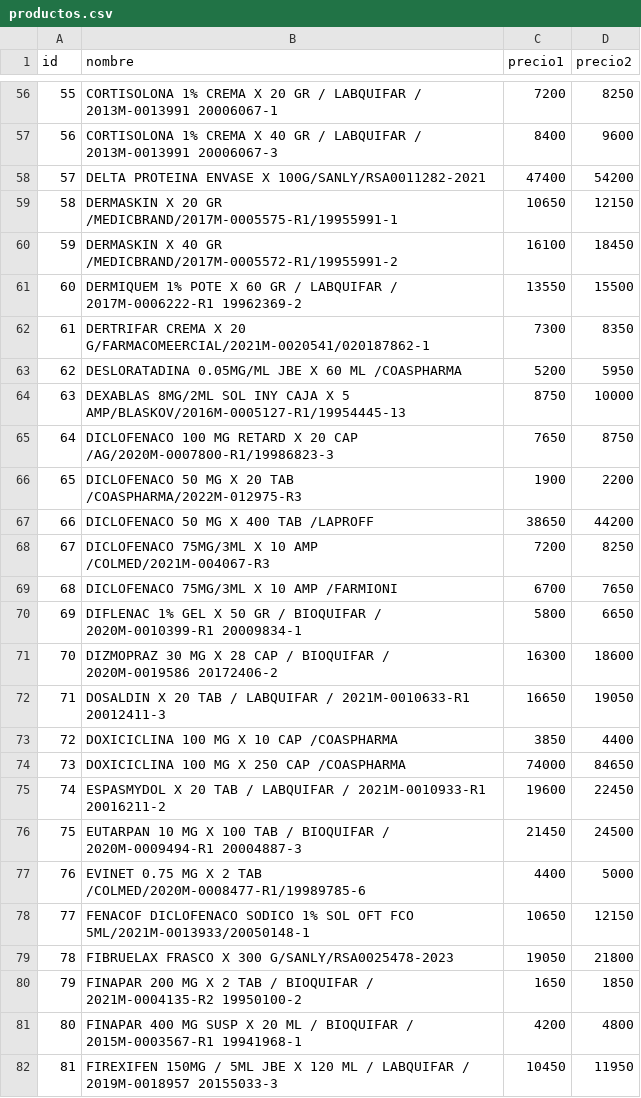
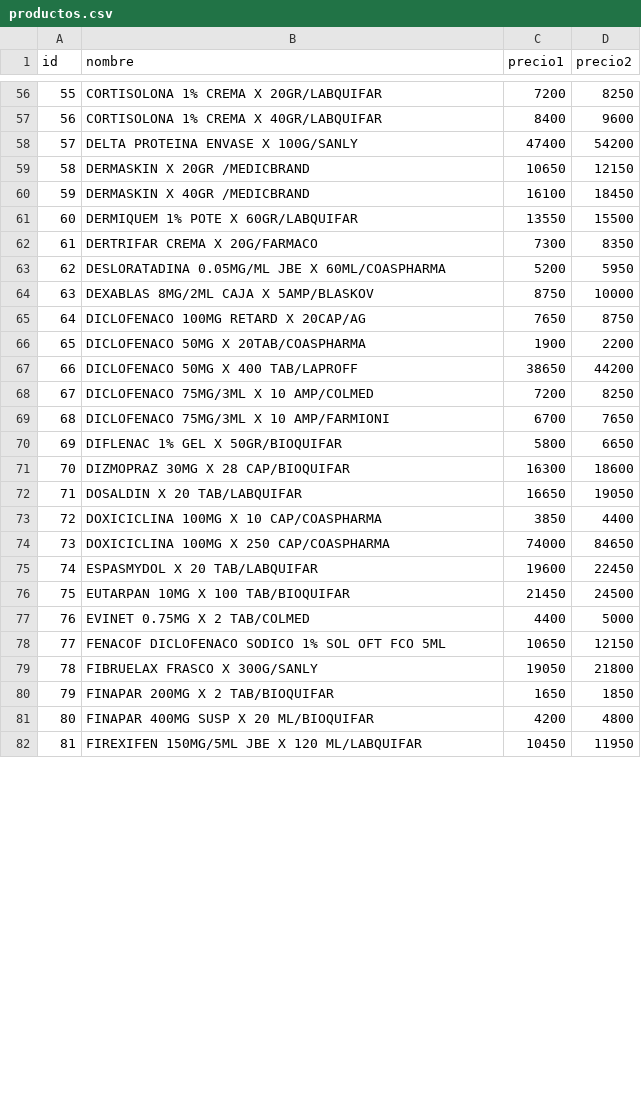
Before and after one commit to hengo25/toma_pedidos, a CSV file: productos.csv, drawn as a sheet; only a part is shown, gaps mark what is left out; the diff covers the shown part only.

```diff
--- a/productos.csv
+++ b/productos.csv
@@ -56,27 +56,27 @@ id,nombre,precio1,precio2
-55,CORTISOLONA 1% CREMA X 20 GR / LABQUIFAR / 2013M-0013991  20006067-1,7200,8250
-56,CORTISOLONA 1% CREMA X 40 GR / LABQUIFAR / 2013M-0013991  20006067-3,8400,9600
-57,DELTA PROTEINA ENVASE X 100G/SANLY/RSA0011282-2021,47400,54200
-58,DERMASKIN X 20 GR /MEDICBRAND/2017M-0005575-R1/19955991-1,10650,12150
-59,DERMASKIN X 40 GR /MEDICBRAND/2017M-0005572-R1/19955991-2,16100,18450
-60,DERMIQUEM 1% POTE X 60 GR / LABQUIFAR / 2017M-0006222-R1  19962369-2,13550,15500
-61,DERTRIFAR CREMA X 20 G/FARMACOMEERCIAL/2021M-0020541/020187862-1,7300,8350
-62,DESLORATADINA 0.05MG/ML JBE X 60 ML /COASPHARMA,5200,5950
-63,DEXABLAS 8MG/2ML SOL INY CAJA X 5 AMP/BLASKOV/2016M-0005127-R1/19954445-13,8750,10000
-64,DICLOFENACO 100 MG RETARD X 20 CAP /AG/2020M-0007800-R1/19986823-3     ,7650,8750
-65,DICLOFENACO 50 MG X 20 TAB /COASPHARMA/2022M-012975-R3,1900,2200
-66,DICLOFENACO 50 MG X 400 TAB /LAPROFF,38650,44200
-67,DICLOFENACO 75MG/3ML X 10 AMP /COLMED/2021M-004067-R3,7200,8250
-68,DICLOFENACO 75MG/3ML X 10 AMP /FARMIONI,6700,7650
-69,DIFLENAC 1% GEL X 50 GR / BIOQUIFAR / 2020M-0010399-R1  20009834-1,5800,6650
-70,DIZMOPRAZ 30 MG X 28 CAP / BIOQUIFAR / 2020M-0019586  20172406-2,16300,18600
-71,DOSALDIN X 20 TAB / LABQUIFAR / 2021M-0010633-R1  20012411-3,16650,19050
-72,DOXICICLINA 100 MG X 10 CAP /COASPHARMA,3850,4400
-73,DOXICICLINA 100 MG X 250 CAP  /COASPHARMA,74000,84650
-74,ESPASMYDOL X 20 TAB / LABQUIFAR / 2021M-0010933-R1  20016211-2,19600,22450
-75,EUTARPAN 10 MG X 100 TAB / BIOQUIFAR / 2020M-0009494-R1  20004887-3,21450,24500
-76,EVINET 0.75 MG X 2 TAB /COLMED/2020M-0008477-R1/19989785-6,4400,5000
-77,FENACOF DICLOFENACO SODICO 1% SOL OFT FCO 5ML/2021M-0013933/20050148-1,10650,12150
-78,FIBRUELAX FRASCO X 300 G/SANLY/RSA0025478-2023,19050,21800
-79,FINAPAR 200 MG X 2 TAB / BIOQUIFAR / 2021M-0004135-R2  19950100-2,1650,1850
-80,FINAPAR 400 MG SUSP X 20 ML / BIOQUIFAR / 2015M-0003567-R1  19941968-1,4200,4800
-81,FIREXIFEN 150MG / 5ML JBE X 120 ML / LABQUIFAR / 2019M-0018957  20155033-3,10450,11950
+55,CORTISOLONA 1% CREMA X 20GR/LABQUIFAR,7200,8250
+56,CORTISOLONA 1% CREMA X 40GR/LABQUIFAR,8400,9600
+57,DELTA PROTEINA ENVASE X 100G/SANLY,47400,54200
+58,DERMASKIN X 20GR /MEDICBRAND,10650,12150
+59,DERMASKIN X 40GR /MEDICBRAND,16100,18450
+60,DERMIQUEM 1% POTE X 60GR/LABQUIFAR,13550,15500
+61,DERTRIFAR CREMA X 20G/FARMACO,7300,8350
+62,DESLORATADINA 0.05MG/ML JBE X 60ML/COASPHARMA,5200,5950
+63,DEXABLAS 8MG/2ML CAJA X 5AMP/BLASKOV,8750,10000
+64,DICLOFENACO 100MG RETARD X 20CAP/AG,7650,8750
+65,DICLOFENACO 50MG X 20TAB/COASPHARMA,1900,2200
+66,DICLOFENACO 50MG X 400 TAB/LAPROFF,38650,44200
+67,DICLOFENACO 75MG/3ML X 10 AMP/COLMED,7200,8250
+68,DICLOFENACO 75MG/3ML X 10 AMP/FARMIONI,6700,7650
+69,DIFLENAC 1% GEL X 50GR/BIOQUIFAR,5800,6650
+70,DIZMOPRAZ 30MG X 28 CAP/BIOQUIFAR,16300,18600
+71,DOSALDIN X 20 TAB/LABQUIFAR,16650,19050
+72,DOXICICLINA 100MG X 10 CAP/COASPHARMA,3850,4400
+73,DOXICICLINA 100MG X 250 CAP/COASPHARMA,74000,84650
+74,ESPASMYDOL X 20 TAB/LABQUIFAR,19600,22450
+75,EUTARPAN 10MG X 100 TAB/BIOQUIFAR,21450,24500
+76,EVINET 0.75MG X 2 TAB/COLMED,4400,5000
+77,FENACOF DICLOFENACO SODICO 1% SOL OFT FCO 5ML,10650,12150
+78,FIBRUELAX FRASCO X 300G/SANLY,19050,21800
+79,FINAPAR 200MG X 2 TAB/BIOQUIFAR,1650,1850
+80,FINAPAR 400MG SUSP X 20 ML/BIOQUIFAR,4200,4800
+81,FIREXIFEN 150MG/5ML JBE X 120 ML/LABQUIFAR,10450,11950
```
Also changed, not shown: 167 edited cells elsewhere in this file.
